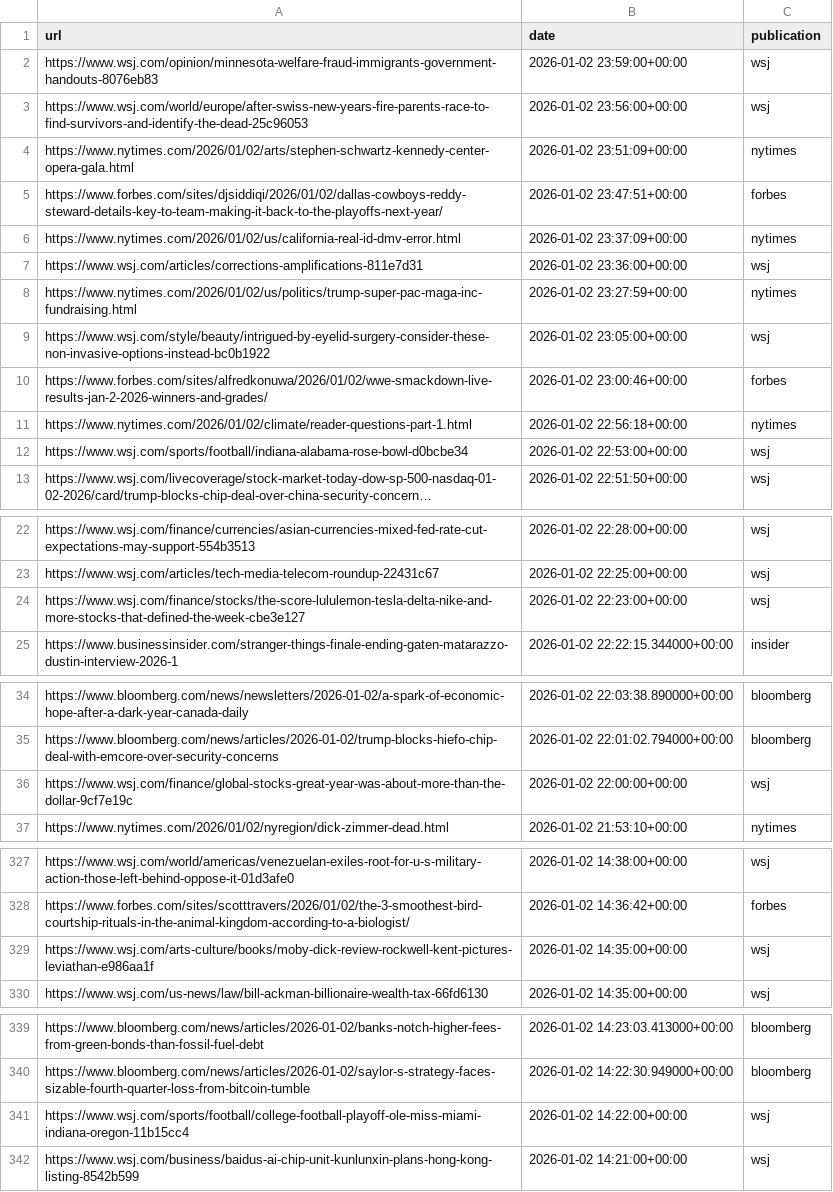
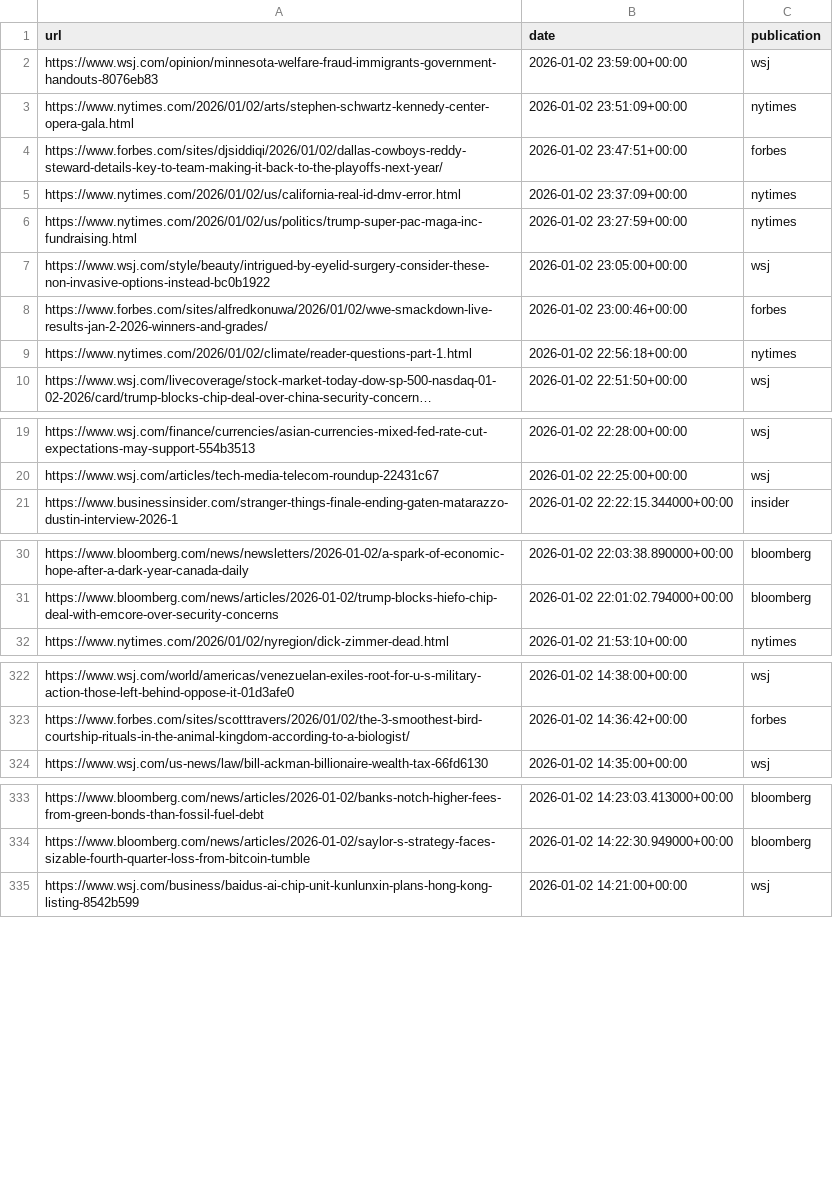
Before and after one commit to seo-detective/sitemap-tracker, a CSV file: data/daily/2026-01-02.csv, drawn as a sheet; only a part is shown, gaps mark what is left out; long unchanged cells end in …; removed rows and columns are numbered as before the commit, all else as after; the diff covers the shown part only; the diff names each change by its address in the sheet, - before the commit and + after, or states it on an @@ line.

```diff
--- a/data/daily/2026-01-02.csv
+++ b/data/daily/2026-01-02.csv
-row 3: https://www.wsj.com/world/europe/after-swiss-new-years-fire-parents-race-to-find-survivors-and-identify-the-dead-25c96053 | 2026-01-02 23:56:00+00:00 | wsj
-row 7: https://www.wsj.com/articles/corrections-amplifications-811e7d31 | 2026-01-02 23:36:00+00:00 | wsj
-row 12: https://www.wsj.com/sports/football/indiana-alabama-rose-bowl-d0bcbe34 | 2026-01-02 22:53:00+00:00 | wsj
-row 24: https://www.wsj.com/finance/stocks/the-score-lululemon-tesla-delta-nike-and-more-stocks-that-defined-the-week-cbe3e127 | 2026-01-02 22:23:00+00:00 | wsj
-row 36: https://www.wsj.com/finance/global-stocks-great-year-was-about-more-than-the-dollar-9cf7e19c | 2026-01-02 22:00:00+00:00 | wsj
-row 329: https://www.wsj.com/arts-culture/books/moby-dick-review-rockwell-kent-pictures-leviathan-e986aa1f | 2026-01-02 14:35:00+00:00 | wsj
-row 341: https://www.wsj.com/sports/football/college-football-playoff-ole-miss-miami-indiana-oregon-11b15cc4 | 2026-01-02 14:22:00+00:00 | wsj
```
Also changed, not shown: 1 removed row and 2 moved rows elsewhere in this file, data/daily/2025-12-24.csv, 3 other files.
